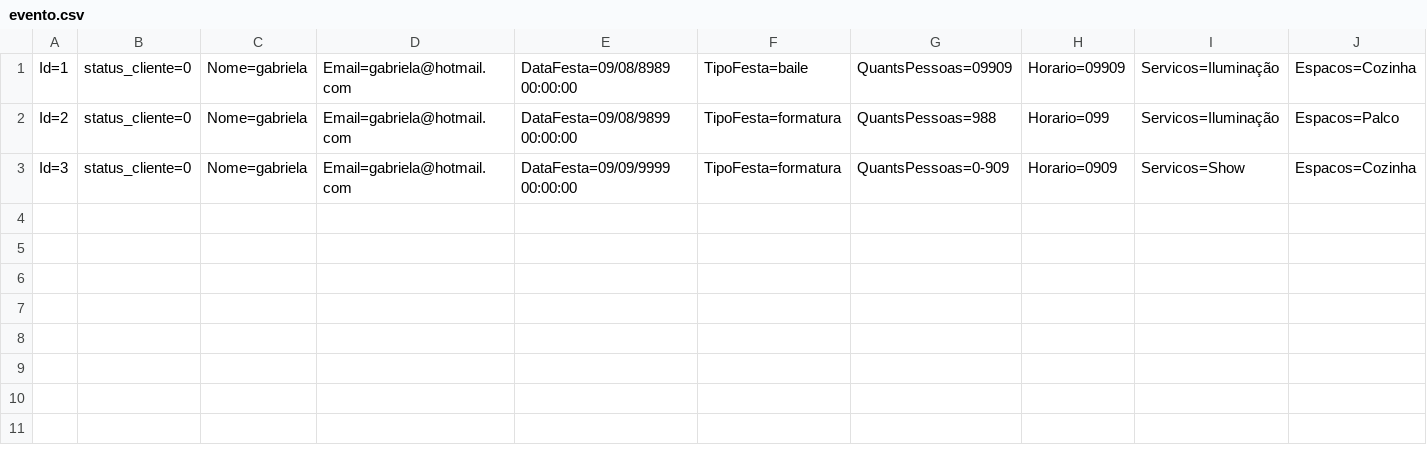
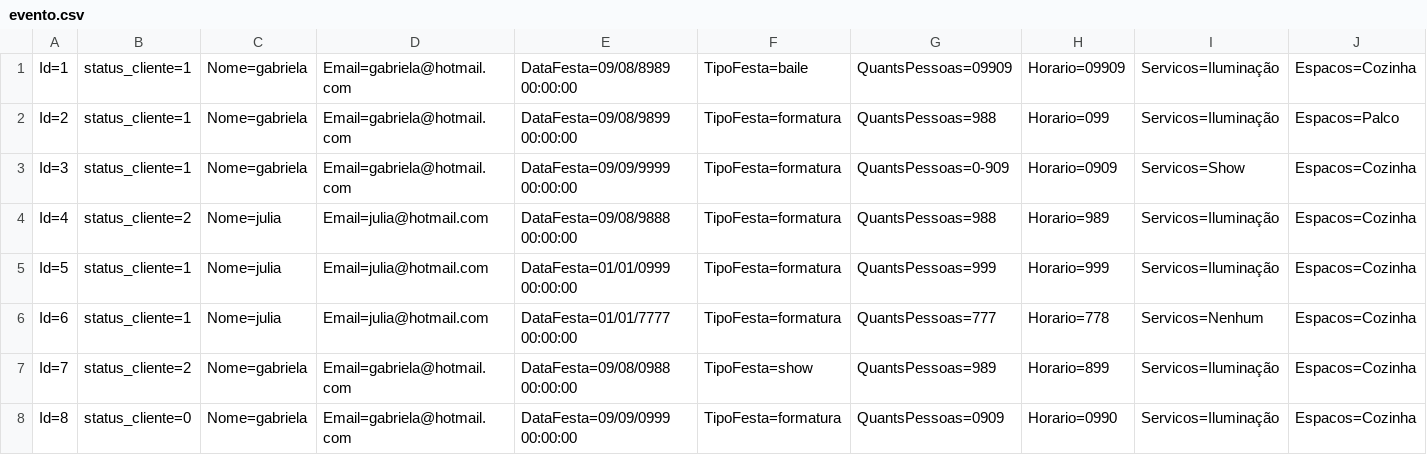
Before and after one commit to Gabrielapossari/Role-top-projeto-, a CSV file: RoleTOPmvc/DataBase/evento.csv, drawn as a sheet.

```diff
--- a/RoleTOPmvc/DataBase/evento.csv
+++ b/RoleTOPmvc/DataBase/evento.csv
@@ -1,3 +1,8 @@
-Id=1;status_cliente=0;Nome=gabriela;Email=gabriela@hotmail.com;DataFesta=09/08/8989 00:00:00;TipoFesta=baile;QuantsPessoas=09909;Horario=09909;Servicos=Iluminação;Espacos=Cozinha
-Id=2;status_cliente=0;Nome=gabriela;Email=gabriela@hotmail.com;DataFesta=09/08/9899 00:00:00;TipoFesta=formatura;QuantsPessoas=988;Horario=099;Servicos=Iluminação;Espacos=Palco
-Id=3;status_cliente=0;Nome=gabriela;Email=gabriela@hotmail.com;DataFesta=09/09/9999 00:00:00;TipoFesta=formatura;QuantsPessoas=0-909;Horario=0909;Servicos=Show;Espacos=Cozinha
+Id=1;status_cliente=1;Nome=gabriela;Email=gabriela@hotmail.com;DataFesta=09/08/8989 00:00:00;TipoFesta=baile;QuantsPessoas=09909;Horario=09909;Servicos=Iluminação;Espacos=Cozinha
+Id=2;status_cliente=1;Nome=gabriela;Email=gabriela@hotmail.com;DataFesta=09/08/9899 00:00:00;TipoFesta=formatura;QuantsPessoas=988;Horario=099;Servicos=Iluminação;Espacos=Palco
+Id=3;status_cliente=1;Nome=gabriela;Email=gabriela@hotmail.com;DataFesta=09/09/9999 00:00:00;TipoFesta=formatura;QuantsPessoas=0-909;Horario=0909;Servicos=Show;Espacos=Cozinha
+Id=4;status_cliente=2;Nome=julia;Email=julia@hotmail.com;DataFesta=09/08/9888 00:00:00;TipoFesta=formatura;QuantsPessoas=988;Horario=989;Servicos=Iluminação;Espacos=Cozinha
+Id=5;status_cliente=1;Nome=julia;Email=julia@hotmail.com;DataFesta=01/01/0999 00:00:00;TipoFesta=formatura;QuantsPessoas=999;Horario=999;Servicos=Iluminação;Espacos=Cozinha
+Id=6;status_cliente=1;Nome=julia;Email=julia@hotmail.com;DataFesta=01/01/7777 00:00:00;TipoFesta=formatura;QuantsPessoas=777;Horario=778;Servicos=Nenhum;Espacos=Cozinha
+Id=7;status_cliente=2;Nome=gabriela;Email=gabriela@hotmail.com;DataFesta=09/08/0988 00:00:00;TipoFesta=show;QuantsPessoas=989;Horario=899;Servicos=Iluminação;Espacos=Cozinha
+Id=8;status_cliente=0;Nome=gabriela;Email=gabriela@hotmail.com;DataFesta=09/09/0999 00:00:00;TipoFesta=formatura;QuantsPessoas=0909;Horario=0990;Servicos=Iluminação;Espacos=Cozinha
```
Also changed, not shown: RoleTOPmvc/DataBase/cliente.csv, 33 other files.
